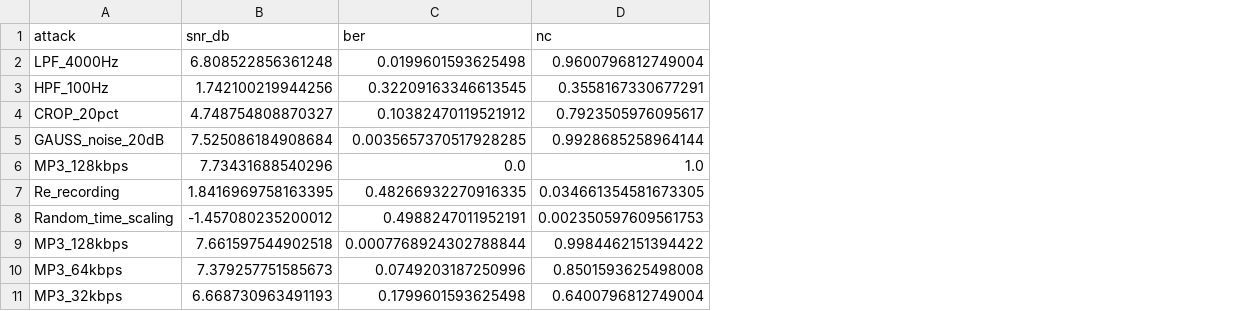
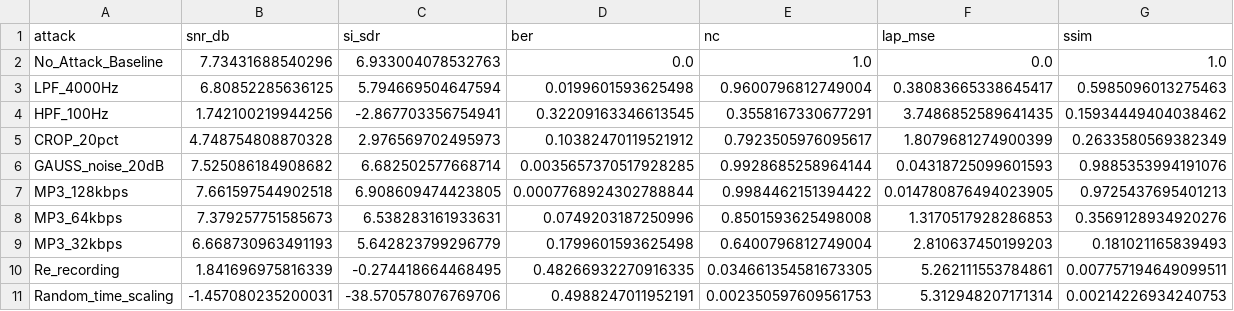
Before and after one commit to Meghadri25/dsp-project, a CSV file: results/attack_results/results_summary.csv, drawn as a sheet; removed rows and columns are numbered as before the commit, all else as after; the diff names each change by its address in the sheet, - before the commit and + after, or states it on an @@ line.

Commit message:
feat:SI_SDR, LMSE and SSIM metrics were added. Documentation complete
For more audio quality referencing, SI-SDR was added to show the drop in
audio quality. Laplacian Mean Squared Error (LMSE) and Strucutral
Similarity Index (SSIM) was also added as metrics for the watermark
preservation. A no_attack row was also generated in the output csv, so
that the effect of the extraction process could be quantified.

```diff
--- a/results/attack_results/results_summary.csv
+++ b/results/attack_results/results_summary.csv
+column C (si_sdr), rows 3-9: 5.794669504647594 | -2.867703356754941 | 2.976569702495973 | 6.682502577668714 | 6.908609474423805 | 6.538283161933631 | 5.642823799296779
+column F (lap_mse), rows 3-9: 0.38083665338645417 | 3.7486852589641435 | 1.8079681274900399 | 0.04318725099601593 | 0.014780876494023905 | 1.3170517928286853 | 2.810637450199203
+column G (ssim), rows 3-9: 0.5985096013275463 | 0.15934449404038462 | 0.2633580569382349 | 0.9885353994191076 | 0.9725437695401213 | 0.3569128934920276 | 0.181021165839493
+row 2: No_Attack_Baseline | 7.73431688540296 | 6.933004078532763 | 0.0 | 1.0 | 0.0 | 1.0
-B3 (snr_db): 6.808522856361248
+B3 (snr_db): 6.80852285636125
-B5 (snr_db): 4.748754808870327
+B5 (snr_db): 4.748754808870328
-B6 (snr_db): 7.525086184908684
+B6 (snr_db): 7.525086184908682
-row 6: MP3_128kbps | 7.73431688540296 | 0.0 | 1.0
-row 7: Re_recording | 1.8416969758163395 | 0.48266932270916335 | 0.034661354581673305
-row 8: Random_time_scaling | -1.457080235200012 | 0.4988247011952191 | 0.002350597609561753
+row 10: Re_recording | 1.841696975816339 | -0.274418664468495 | 0.48266932270916335 | 0.034661354581673305 | 5.262111553784861 | 0.007757194649099511
+row 11: Random_time_scaling | -1.457080235200031 | -38.570578076769706 | 0.4988247011952191 | 0.002350597609561753 | 5.312948207171314 | 0.00214226934240753
```
Also changed, not shown: 18 other files.
